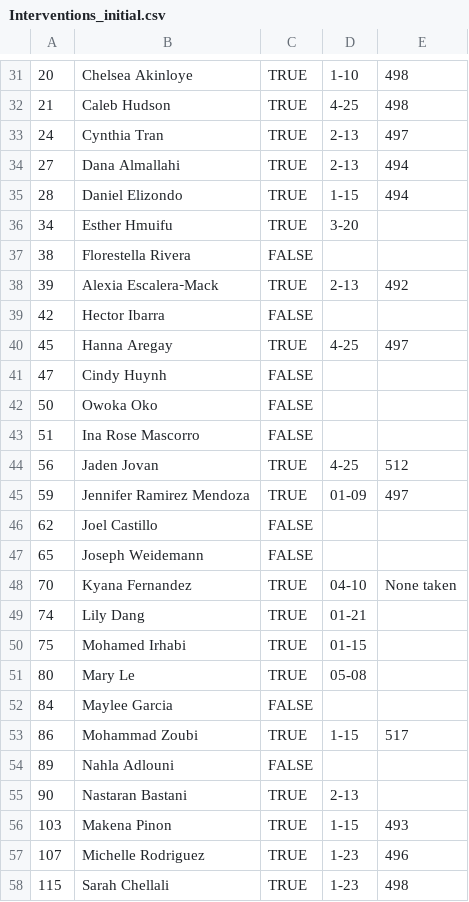
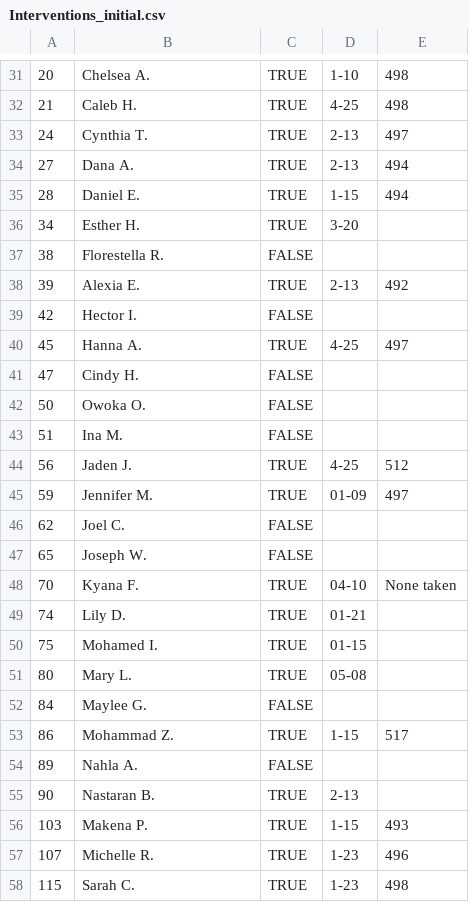
Before and after one commit to jackwestin-dev/institution-TJ, a CSV file: Interventions_initial.csv, drawn as a sheet; only a part is shown, gaps mark what is left out; the diff covers the shown part only; the diff names each change by its address in the sheet, - before the commit and + after, or states it on an @@ line.

```diff
--- a/Interventions_initial.csv
+++ b/Interventions_initial.csv
-B31: Chelsea Akinloye
+B31: Chelsea A.
-B32: Caleb Hudson
+B32: Caleb H.
-B33: Cynthia Tran
+B33: Cynthia T.
-B34: Dana Almallahi
+B34: Dana A.
-B35: Daniel Elizondo
+B35: Daniel E.
-B36: Esther Hmuifu
+B36: Esther H.
-B37: Florestella Rivera
+B37: Florestella R.
-B38: Alexia Escalera‑Mack
+B38: Alexia E.
-B39: Hector Ibarra
+B39: Hector I.
-B40: Hanna Aregay
+B40: Hanna A.
-B41: Cindy Huynh
+B41: Cindy H.
-B42: Owoka Oko
+B42: Owoka O.
-B43: Ina Rose Mascorro
+B43: Ina M.
-B44: Jaden Jovan
+B44: Jaden J.
-B45: Jennifer Ramirez Mendoza
+B45: Jennifer M.
-B46: Joel Castillo
+B46: Joel C.
-B47: Joseph Weidemann
+B47: Joseph W.
-B48: Kyana Fernandez
+B48: Kyana F.
-B49: Lily Dang
+B49: Lily D.
-B50: Mohamed Irhabi
+B50: Mohamed I.
-B51: Mary Le
+B51: Mary L.
-B52: Maylee Garcia
+B52: Maylee G.
-B53: Mohammad Zoubi
+B53: Mohammad Z.
-B54: Nahla Adlouni
+B54: Nahla A.
-B55: Nastaran Bastani
+B55: Nastaran B.
-B56: Makena Pinon
+B56: Makena P.
-B57: Michelle Rodriguez
+B57: Michelle R.
-B58: Sarah Chellali
+B58: Sarah C.
```
Also changed, not shown: 86 edited cells elsewhere in this file.
